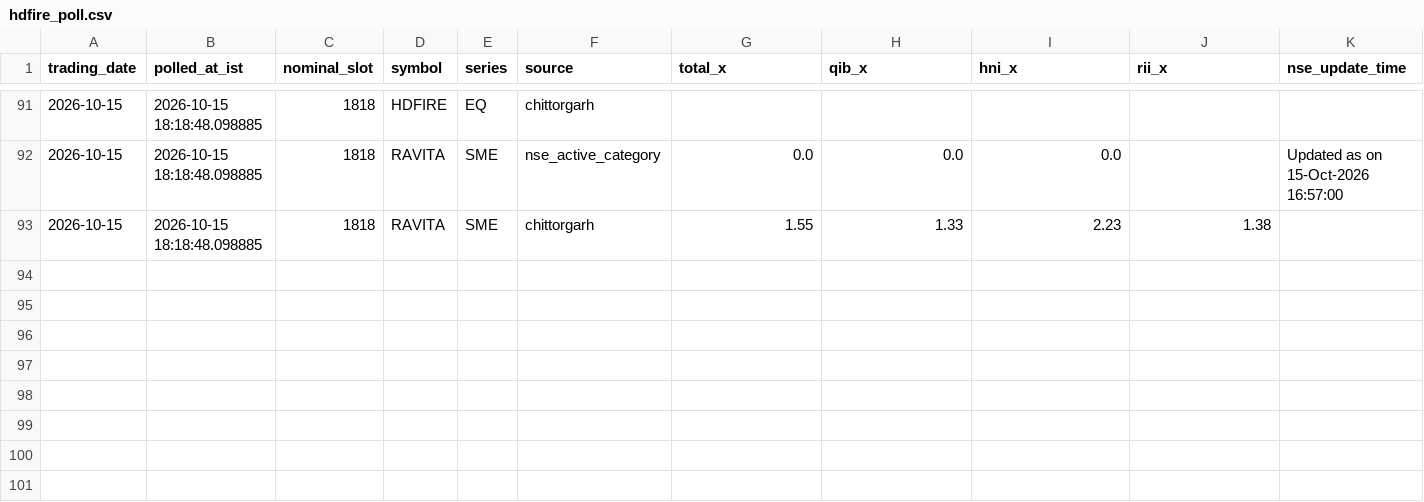
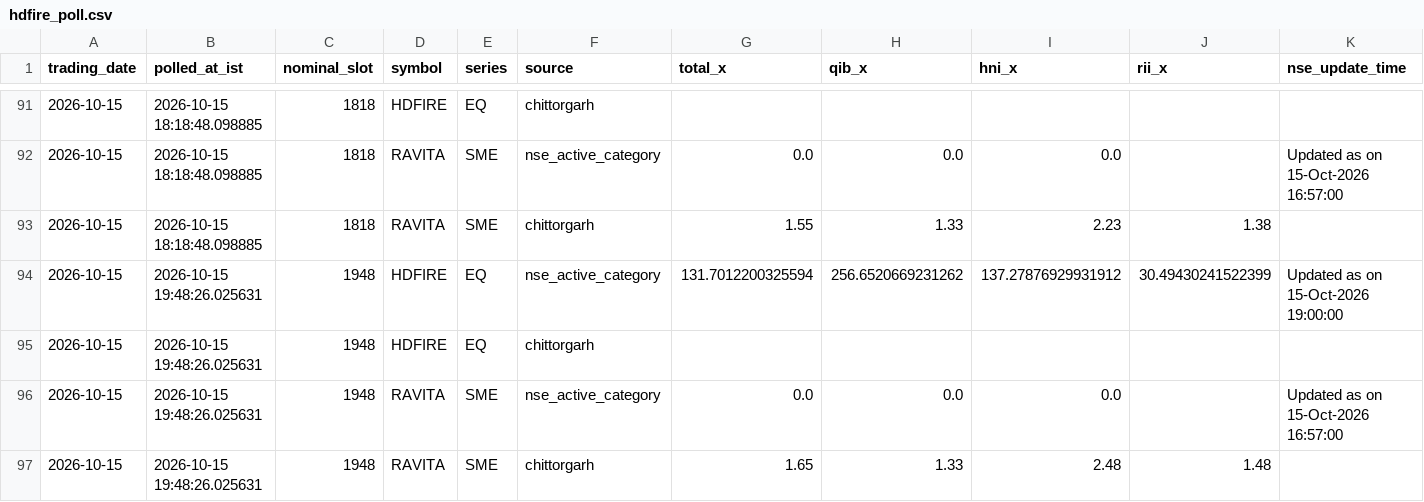
Before and after one commit to AshishKohar1/ipo-agent, a CSV file: data/hdfire_poll.csv, drawn as a sheet; only a part is shown, gaps mark what is left out; rows hold the shown columns only; the diff names each change by its address in the sheet, - before the commit and + after, or states it on an @@ line.

```diff
--- a/data/hdfire_poll.csv
+++ b/data/hdfire_poll.csv
+row 94: 2026-10-15 | 2026-10-15 19:48:26.025631 | 1948 | HDFIRE | EQ | nse_active_category | 131.7012200325594 | 256.6520669231262 | 137.27876929931912 | 30.49430241522399 | Updated as on 15-Oct-2026 19:00:00
+row 95: 2026-10-15 | 2026-10-15 19:48:26.025631 | 1948 | HDFIRE | EQ | chittorgarh
+row 96: 2026-10-15 | 2026-10-15 19:48:26.025631 | 1948 | RAVITA | SME | nse_active_category | 0.0 | 0.0 | 0.0 |  | Updated as on 15-Oct-2026 16:57:00
+row 97: 2026-10-15 | 2026-10-15 19:48:26.025631 | 1948 | RAVITA | SME | chittorgarh | 1.65 | 1.33 | 2.48 | 1.48
```
Also changed, not shown: data/live_fetch_log.csv, 1 other file.
